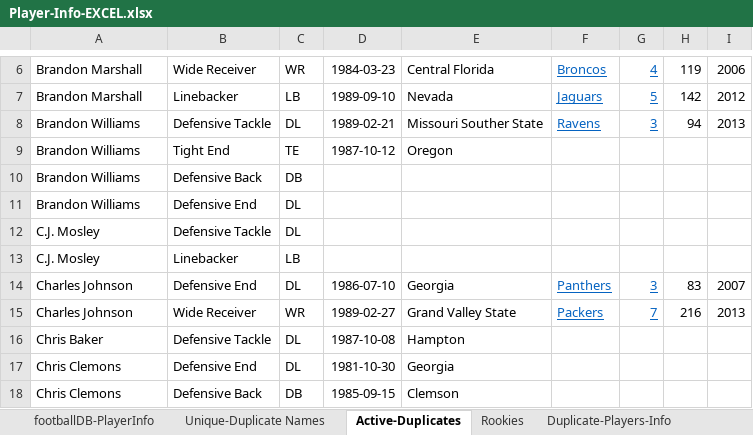
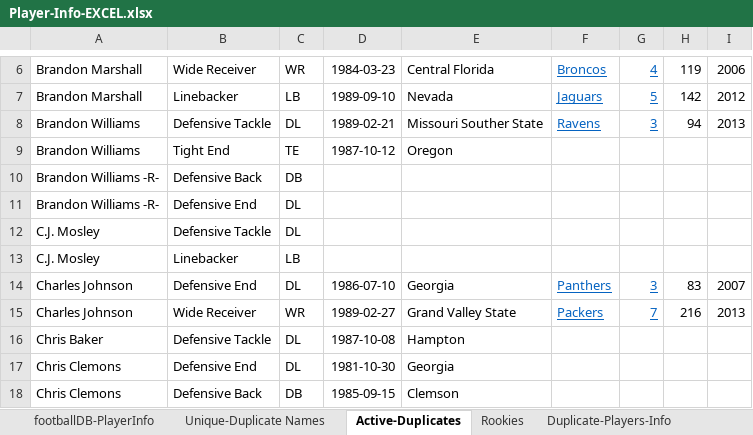
Before and after one commit to edavis25/Fantasy-Football-Database, an Excel workbook: database/data/Player-Info-EXCEL.xlsx, sheet Active-Duplicates, drawn as a sheet; only a part is shown, gaps mark what is left out; values as stored, in another font and other column widths than the file's, no borders; the diff names each change by its address in the sheet, - before the commit and + after, or states it on an @@ line.

Commit message:
Separated a few duplicate players info

```diff
--- a/database/data/Player-Info-EXCEL.xlsx (sheet Active-Duplicates)
+++ b/database/data/Player-Info-EXCEL.xlsx (sheet Active-Duplicates)
-A10:A11: Brandon Williams
+A10:A11: Brandon Williams -R-
```
Also changed, not shown: 1 other file.
